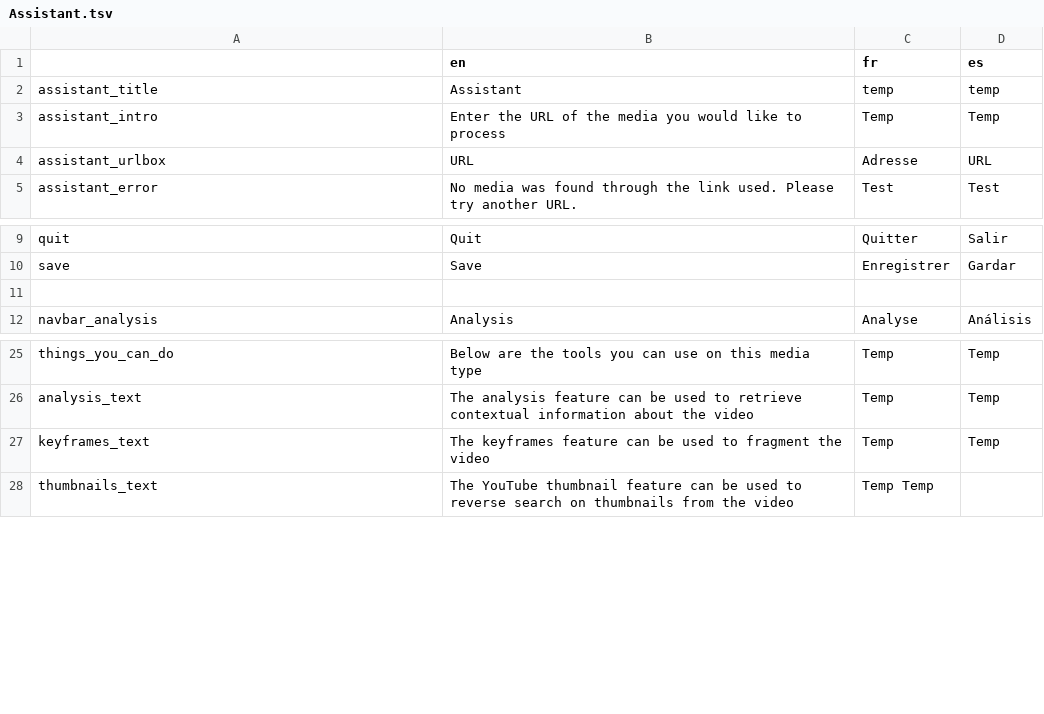
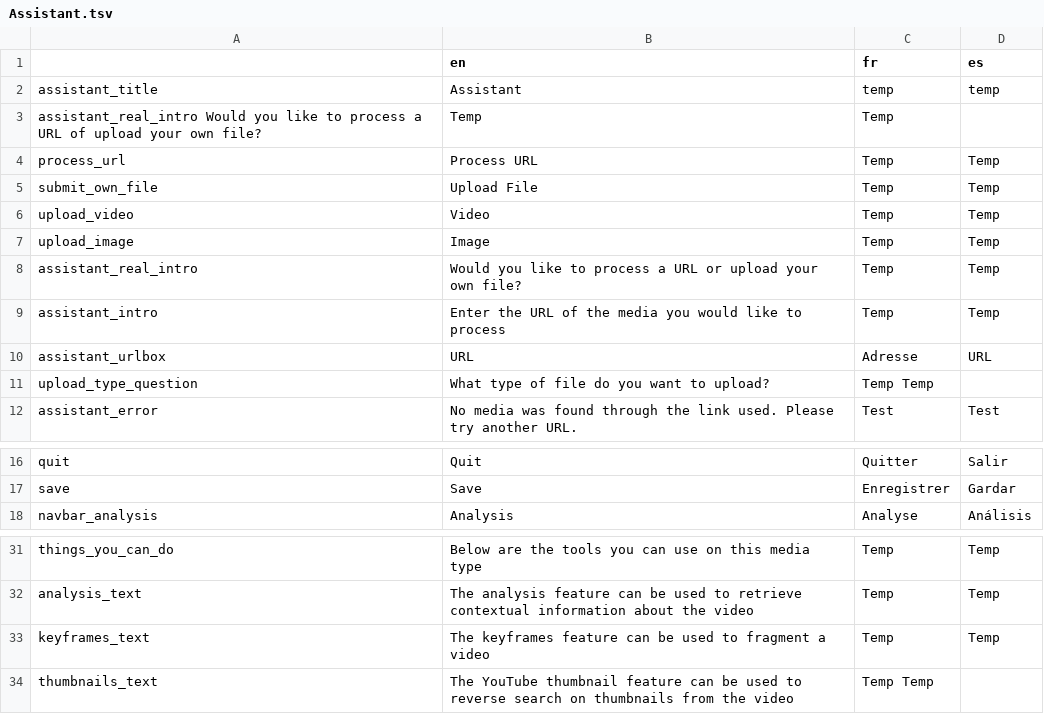
Before and after one commit to AFP-Medialab/verification-plugin, a TSV file: src/LocalDictionary/components/NavItems/tools/Assistant.tsv, drawn as a sheet; only a part is shown, gaps mark what is left out.

Commit message:
and for the second time, adding the ability to specify own file upload

```diff
--- a/src/LocalDictionary/components/NavItems/tools/Assistant.tsv
+++ b/src/LocalDictionary/components/NavItems/tools/Assistant.tsv
@@ -2,4 +2,11 @@
 assistant_title	Assistant	temp	temp
+assistant_real_intro    Would you like to process a URL of upload your own file?	Temp	Temp
+process_url	Process URL	Temp	Temp
+submit_own_file	Upload File	Temp	Temp
+upload_video	Video	Temp	Temp
+upload_image	Image	Temp	Temp
+assistant_real_intro	Would you like to process a URL or upload your own file?	Temp	Temp
 assistant_intro	Enter the URL of the media you would like to process	Temp	Temp
 assistant_urlbox	URL	Adresse	URL
+upload_type_question	What type of file do you want to upload?	Temp  Temp
 assistant_error	No media was found through the link used. Please try another URL.	Test	Test
@@ -10,3 +17,2 @@ quit	Quit	Quitter	Salir
 save	Save	Enregistrer	Gardar
-
 navbar_analysis	Analysis	Analyse	Análisis
@@ -26,3 +32,3 @@ things_you_can_do	Below are the tools you can use on this media type	Temp	Temp
 analysis_text	The analysis feature  can be used to retrieve contextual information about the video	Temp	Temp
-keyframes_text	The keyframes feature can be used to fragment the video	Temp	Temp
+keyframes_text	The keyframes feature can be used to fragment a video	Temp	Temp
 thumbnails_text	The YouTube thumbnail feature can be used to reverse search on thumbnails from the video	Temp    Temp
```
Also changed, not shown: 4 other files.
